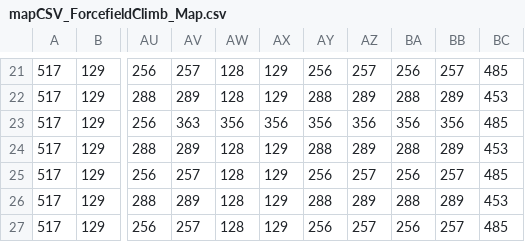
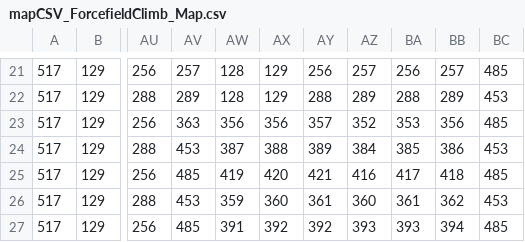
Before and after one commit to cgelon/GamesCapstone, a CSV file: GamesCapstone/assets/mapCSV_ForcefieldClimb_Map.csv, drawn as a sheet; only a part is shown, gaps mark what is left out; the diff covers the shown part only; the diff names each change by its address in the sheet, - before the commit and + after, or states it on an @@ line.

```diff
--- a/GamesCapstone/assets/mapCSV_ForcefieldClimb_Map.csv
+++ b/GamesCapstone/assets/mapCSV_ForcefieldClimb_Map.csv
-AY23: 356
+AY23: 357
-AZ23: 356
+AZ23: 352
-BA23: 356
+BA23: 353
-AV24: 289
+AV24: 453
-AW24: 128
+AW24: 387
-AX24: 129
+AX24: 388
-AY24: 288
+AY24: 389
-AZ24: 289
+AZ24: 384
-BA24: 288
+BA24: 385
-BB24: 289
+BB24: 386
-AV25: 257
+AV25: 485
-AW25: 128
+AW25: 419
-AX25: 129
+AX25: 420
-AY25: 256
+AY25: 421
-AZ25: 257
+AZ25: 416
-BA25: 256
+BA25: 417
-BB25: 257
+BB25: 418
-AV26: 289
+AV26: 453
-AW26: 128
+AW26: 359
-AX26: 129
+AX26: 360
-AY26: 288
+AY26: 361
-AZ26: 289
+AZ26: 360
-BA26: 288
+BA26: 361
-BB26: 289
+BB26: 362
-AV27: 257
+AV27: 485
-AW27: 128
+AW27: 391
-AX27: 129
+AX27: 392
-AY27: 256
+AY27: 392
-AZ27: 257
+AZ27: 393
-BA27: 256
+BA27: 393
-BB27: 257
+BB27: 394
```
Also changed, not shown: 7 edited cells elsewhere in this file, GamesCapstone/assets/mapCSV_ForcefieldClimb_Objects.csv, 1 other file.
